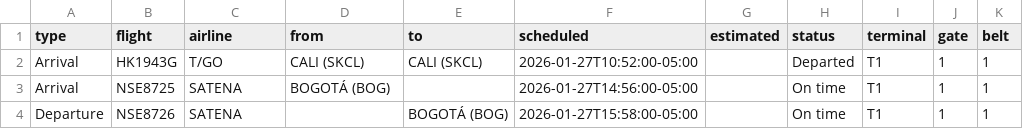
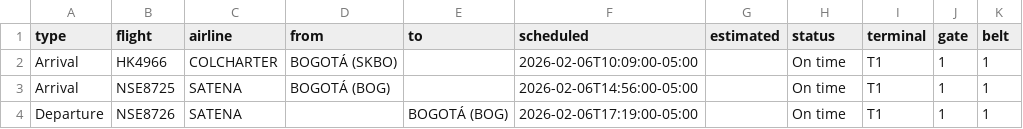
Before and after one commit to fredo2298-dev/airport-display-bun, a CSV file: flights.csv, drawn as a sheet.

Commit message:
Update flights.csv

```diff
--- a/flights.csv
+++ b/flights.csv
@@ -1,4 +1,4 @@
 type,flight,airline,from,to,scheduled,estimated,status,terminal,gate,belt
-Arrival,HK1943G,T/GO,CALI (SKCL),CALI (SKCL),2026-01-27T10:52:00-05:00,,Departed,T1,1,1
-Arrival,NSE8725,SATENA,BOGOTÁ (BOG),,2026-01-27T14:56:00-05:00,,On time,T1,1,1
-Departure,NSE8726,SATENA,,BOGOTÁ (BOG),2026-01-27T15:58:00-05:00,,On time,T1,1,1
+Arrival,HK4966,COLCHARTER,BOGOTÁ (SKBO),,2026-02-06T10:09:00-05:00,,On time,T1,1,1
+Arrival,NSE8725,SATENA,BOGOTÁ (BOG),,2026-02-06T14:56:00-05:00,,On time,T1,1,1
+Departure,NSE8726,SATENA,,BOGOTÁ (BOG),2026-02-06T17:19:00-05:00,,On time,T1,1,1
```
